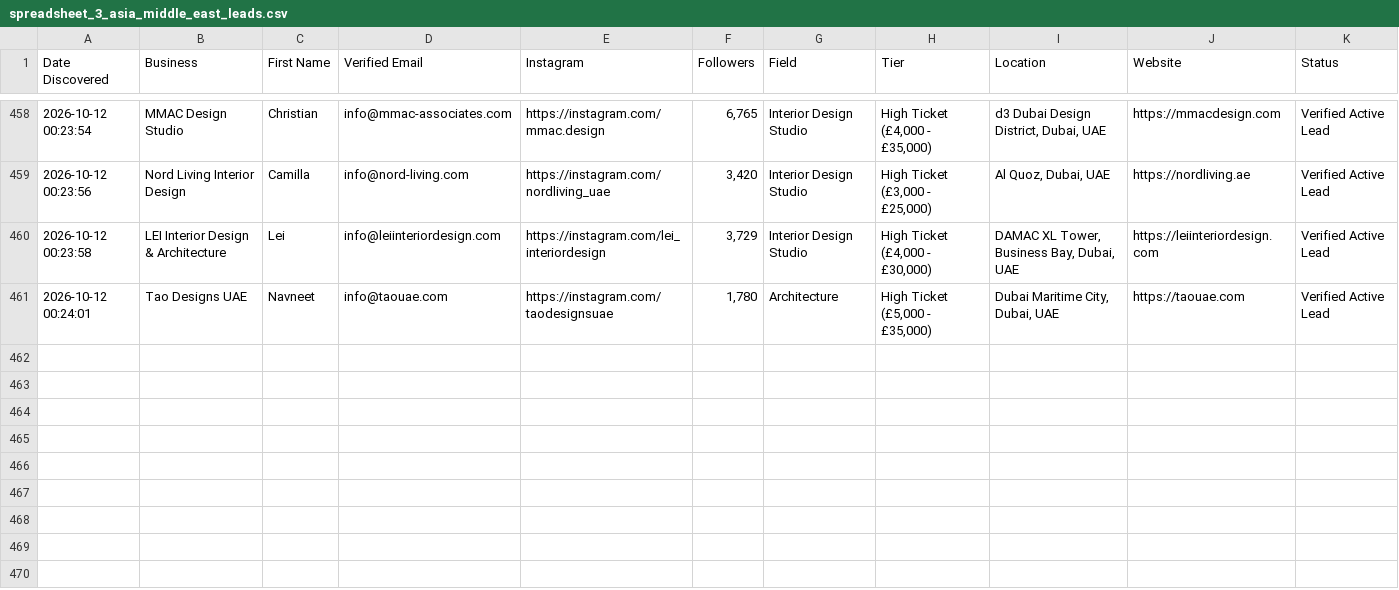
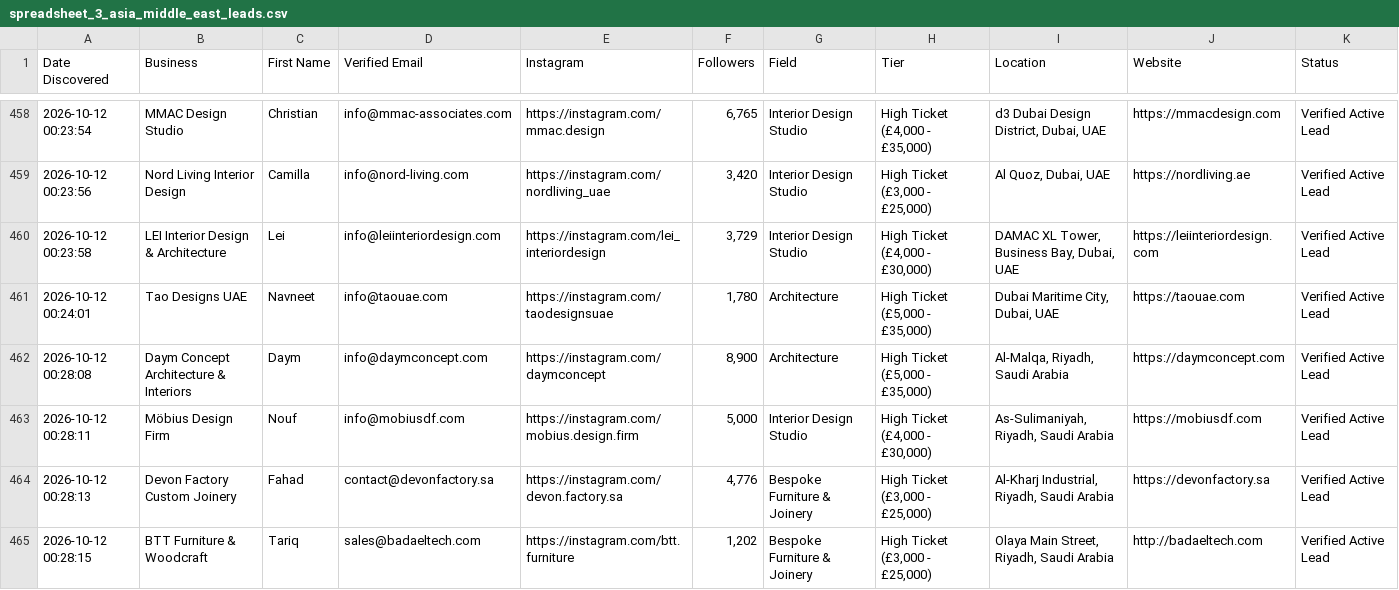
Before and after one commit to japindersinghbhasin-commits/spreadsheet-2-leads, a CSV file: spreadsheet_3_asia_middle_east_leads.csv, drawn as a sheet; only a part is shown, gaps mark what is left out; the diff names each change by its address in the sheet, - before the commit and + after, or states it on an @@ line.

Commit message:
Update verified leads to 464 [skip ci]

```diff
--- a/spreadsheet_3_asia_middle_east_leads.csv
+++ b/spreadsheet_3_asia_middle_east_leads.csv
+row 462: 2026-10-12 00:28:08 | Daym Concept Architecture & Interiors | Daym | info@daymconcept.com | https://instagram.com/daymconcept | 8,900 | Architecture | High Ticket (£5,000 - £35,000) | Al-Malqa, Riyadh, Saudi Arabia | https://daymconcept.com | Verified Active Lead
+row 463: 2026-10-12 00:28:11 | Möbius Design Firm | Nouf | info@mobiusdf.com | https://instagram.com/mobius.design.firm | 5,000 | Interior Design Studio | High Ticket (£4,000 - £30,000) | As-Sulimaniyah, Riyadh, Saudi Arabia | https://mobiusdf.com | Verified Active Lead
+row 464: 2026-10-12 00:28:13 | Devon Factory Custom Joinery | Fahad | contact@devonfactory.sa | https://instagram.com/devon.factory.sa | 4,776 | Bespoke Furniture & Joinery | High Ticket (£3,000 - £25,000) | Al-Kharj Industrial, Riyadh, Saudi Arabia | https://devonfactory.sa | Verified Active Lead
+row 465: 2026-10-12 00:28:15 | BTT Furniture & Woodcraft | Tariq | sales@badaeltech.com | https://instagram.com/btt.furniture | 1,202 | Bespoke Furniture & Joinery | High Ticket (£3,000 - £25,000) | Olaya Main Street, Riyadh, Saudi Arabia | http://badaeltech.com | Verified Active Lead
```
